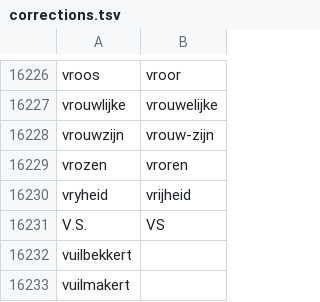
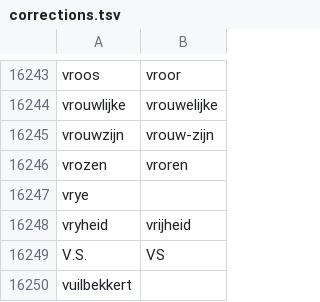
Before and after one commit to OpenTaal/opentaal-wordlist, a TSV file: elements/corrections.tsv, drawn as a sheet; only a part is shown, gaps mark what is left out; the shorter side is filled out with more unchanged rows; the diff covers the shown part only.

```diff
--- a/elements/corrections.tsv
+++ b/elements/corrections.tsv
@@ -16229,2 +16246,3 @@ vrouwzijn	vrouw-zijn
 vrozen	vroren
+vrye	
 vryheid	vrijheid
```
Also changed, not shown: 17 added rows elsewhere in this file, 7 other files.
